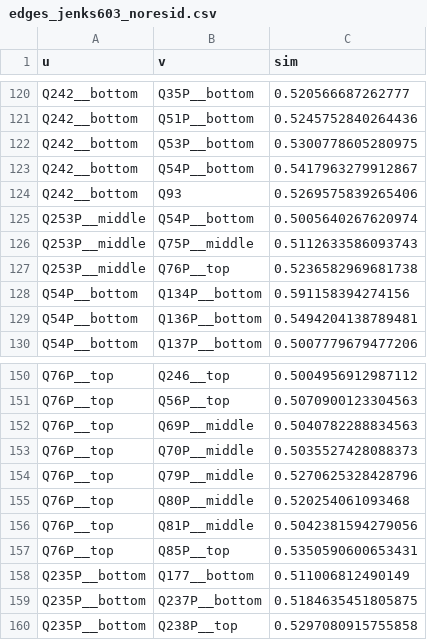
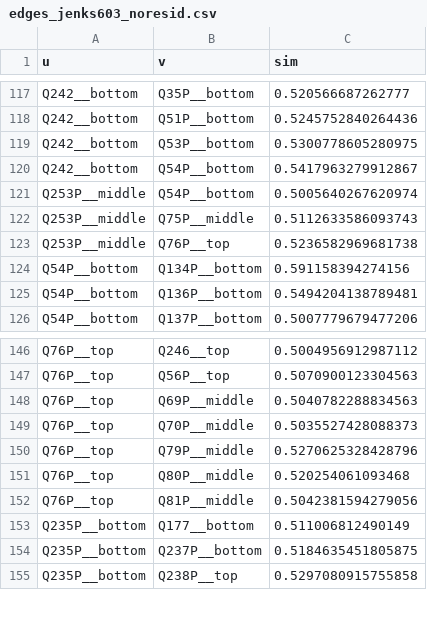
Before and after one commit to Desht-Lab/wvs, a CSV file: edges_jenks603_noresid.csv, drawn as a sheet; only a part is shown, gaps mark what is left out; the diff covers the shown part only; the diff names each change by its address in the sheet, - before the commit and + after, or states it on an @@ line.

```diff
--- a/edges_jenks603_noresid.csv
+++ b/edges_jenks603_noresid.csv
-row 124: Q242__bottom | Q93 | 0.5269575839265406
-row 157: Q76P__top | Q85P__top | 0.5350590600653431
```
Also changed, not shown: 10 removed rows elsewhere in this file, 1 other file.
